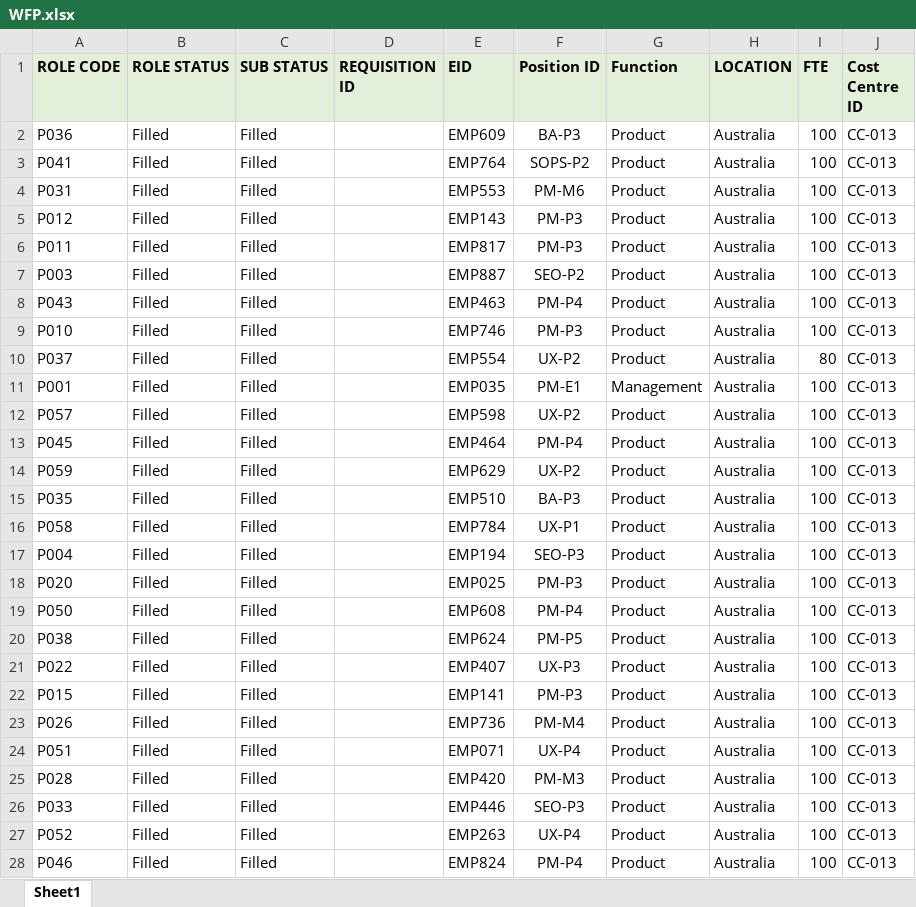
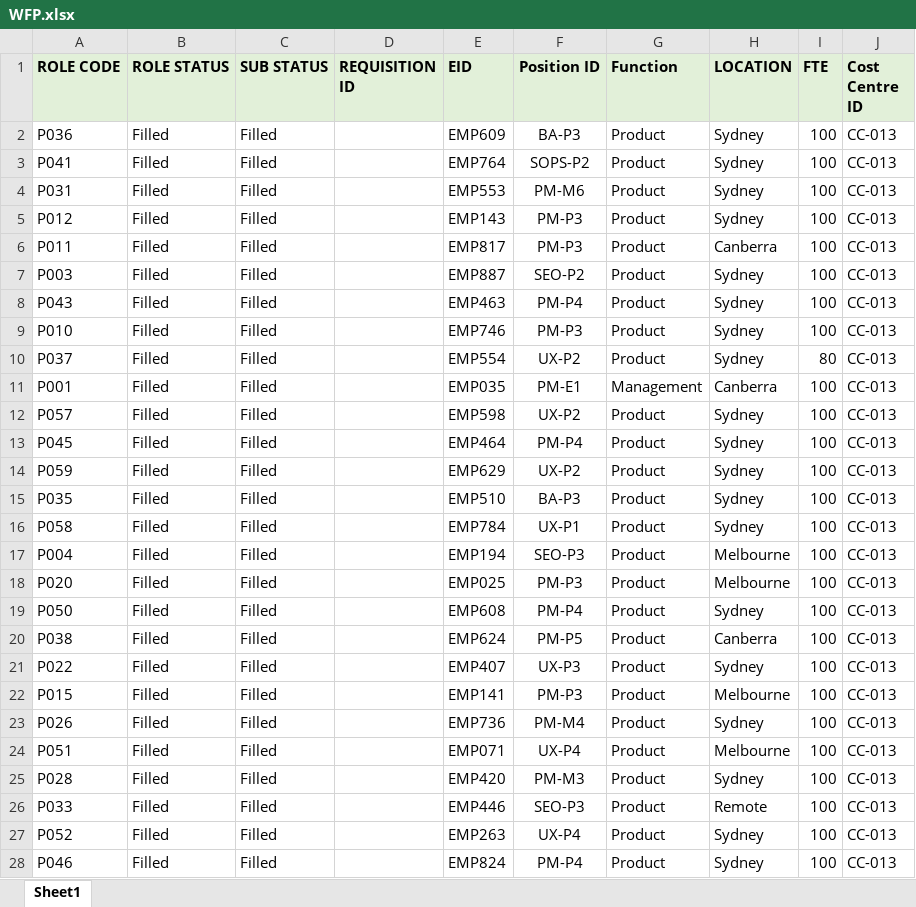
Before and after one commit to Xinyi-Yu0524/QBUS5010-Group-Project, an Excel workbook: data/WFP.xlsx, sheet Sheet1, drawn as a sheet; only a part is shown; values as stored, in another font and other column widths than the file's, no borders; the diff covers the shown part only; the diff names each change by its address in the sheet, - before the commit and + after, or states it on an @@ line.

Commit message:
Update WFP dataset

```diff
--- a/data/WFP.xlsx (sheet Sheet1)
+++ b/data/WFP.xlsx (sheet Sheet1)
-H2:H5 (LOCATION): Australia
+H2:H5 (LOCATION): Sydney
-H6 (LOCATION): Australia
+H6 (LOCATION): Canberra
-H7:H10 (LOCATION): Australia
+H7:H10 (LOCATION): Sydney
-H11 (LOCATION): Australia
+H11 (LOCATION): Canberra
-H12:H16 (LOCATION): Australia
+H12:H16 (LOCATION): Sydney
-H17:H18 (LOCATION): Australia
+H17:H18 (LOCATION): Melbourne
-H19 (LOCATION): Australia
+H19 (LOCATION): Sydney
-H20 (LOCATION): Australia
+H20 (LOCATION): Canberra
-H21 (LOCATION): Australia
+H21 (LOCATION): Sydney
-H22 (LOCATION): Australia
+H22 (LOCATION): Melbourne
-H23 (LOCATION): Australia
+H23 (LOCATION): Sydney
-H24 (LOCATION): Australia
+H24 (LOCATION): Melbourne
-H25 (LOCATION): Australia
+H25 (LOCATION): Sydney
-H26 (LOCATION): Australia
+H26 (LOCATION): Remote
-H27:H28 (LOCATION): Australia
+H27:H28 (LOCATION): Sydney
```
Also changed, not shown: 1254 edited cells and cell formats elsewhere in this sheet, 3 other files.
